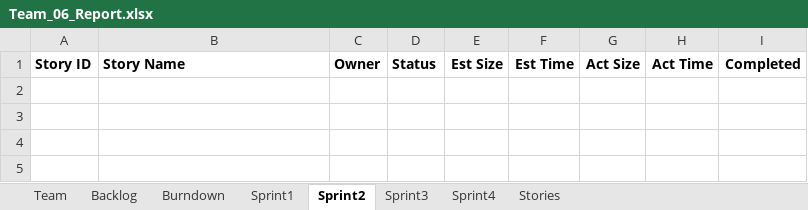
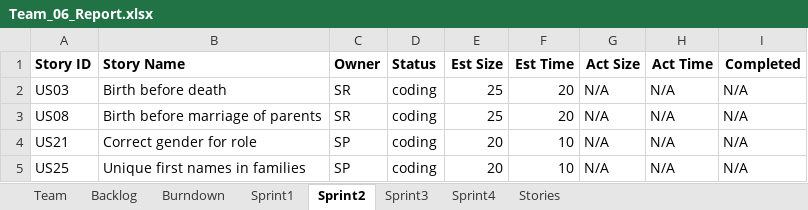
Before and after one commit to siddpro123/Tic-Tac-Toe, an Excel workbook: Team_06_Report.xlsx, sheet Sprint2, drawn as a sheet; values as stored, in another font and other column widths than the file's, no borders; the diff names each change by its address in the sheet, - before the commit and + after, or states it on an @@ line.

```diff
--- a/Team_06_Report.xlsx (sheet Sprint2)
+++ b/Team_06_Report.xlsx (sheet Sprint2)
+row 2: US03 | Birth before death | SR | coding | 25 | 20 | N/A | N/A | N/A
+row 3: US08 | Birth before marriage of parents | SR | coding | 25 | 20 | N/A | N/A | N/A
+row 4: US21 | Correct gender for role | SP | coding | 20 | 10 | N/A | N/A | N/A
+row 5: US25 | Unique first names in families | SP | coding | 20 | 10 | N/A | N/A | N/A
```
Also changed, not shown: sheet Sprint1, sheet Backlog, sheet Burndown, charts or pictures.
